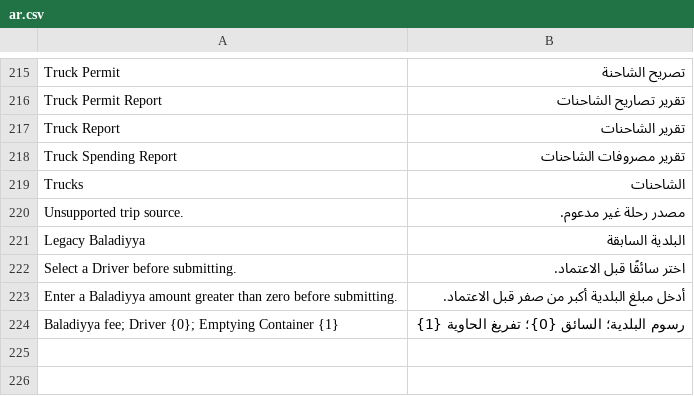
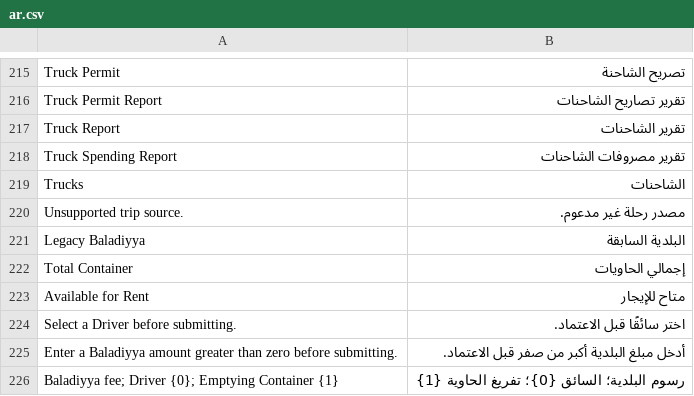
Before and after one commit to Maas-Consult-Middle-East/Container-Rental, a CSV file: container/translations/ar.csv, drawn as a sheet; only a part is shown, gaps mark what is left out; the diff names each change by its address in the sheet, - before the commit and + after, or states it on an @@ line.

```diff
--- a/container/translations/ar.csv
+++ b/container/translations/ar.csv
+row 222: Total Container | إجمالي الحاويات
+row 223: Available for Rent | متاح للإيجار
```
Also changed, not shown: 18 other files.
